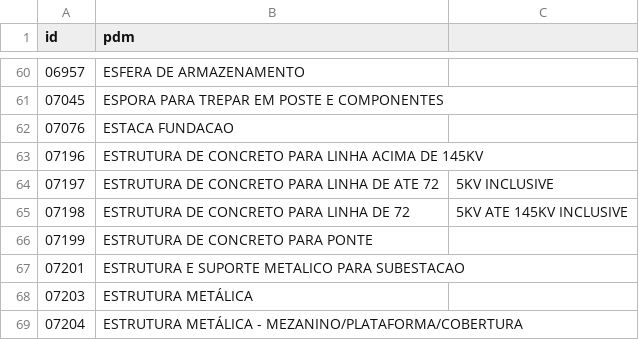
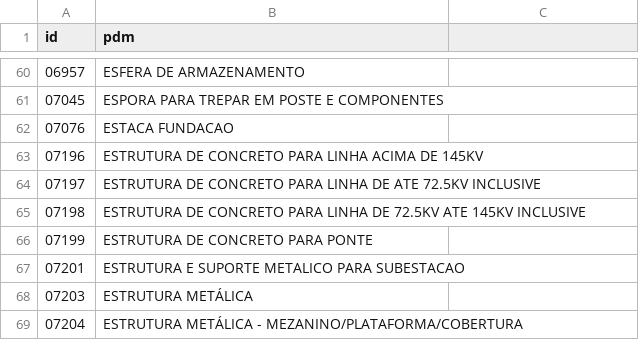
Before and after one commit to ant-rod-silva/catmat_compras_gov_pub, a CSV file: pdm/csv/grupo54_pdm.csv, drawn as a sheet; only a part is shown, gaps mark what is left out.

Commit message:
Update grupo54_pdm.csv

```diff
--- a/pdm/csv/grupo54_pdm.csv
+++ b/pdm/csv/grupo54_pdm.csv
@@ -63,4 +63,4 @@ id,pdm
 07196,ESTRUTURA DE CONCRETO PARA LINHA ACIMA DE 145KV
-07197,ESTRUTURA DE CONCRETO PARA LINHA DE ATE 72,5KV INCLUSIVE
-07198,ESTRUTURA DE CONCRETO PARA LINHA DE 72,5KV ATE 145KV INCLUSIVE
+07197,ESTRUTURA DE CONCRETO PARA LINHA DE ATE 72.5KV INCLUSIVE
+07198,ESTRUTURA DE CONCRETO PARA LINHA DE 72.5KV ATE 145KV INCLUSIVE
 07199,ESTRUTURA DE CONCRETO PARA PONTE
```
